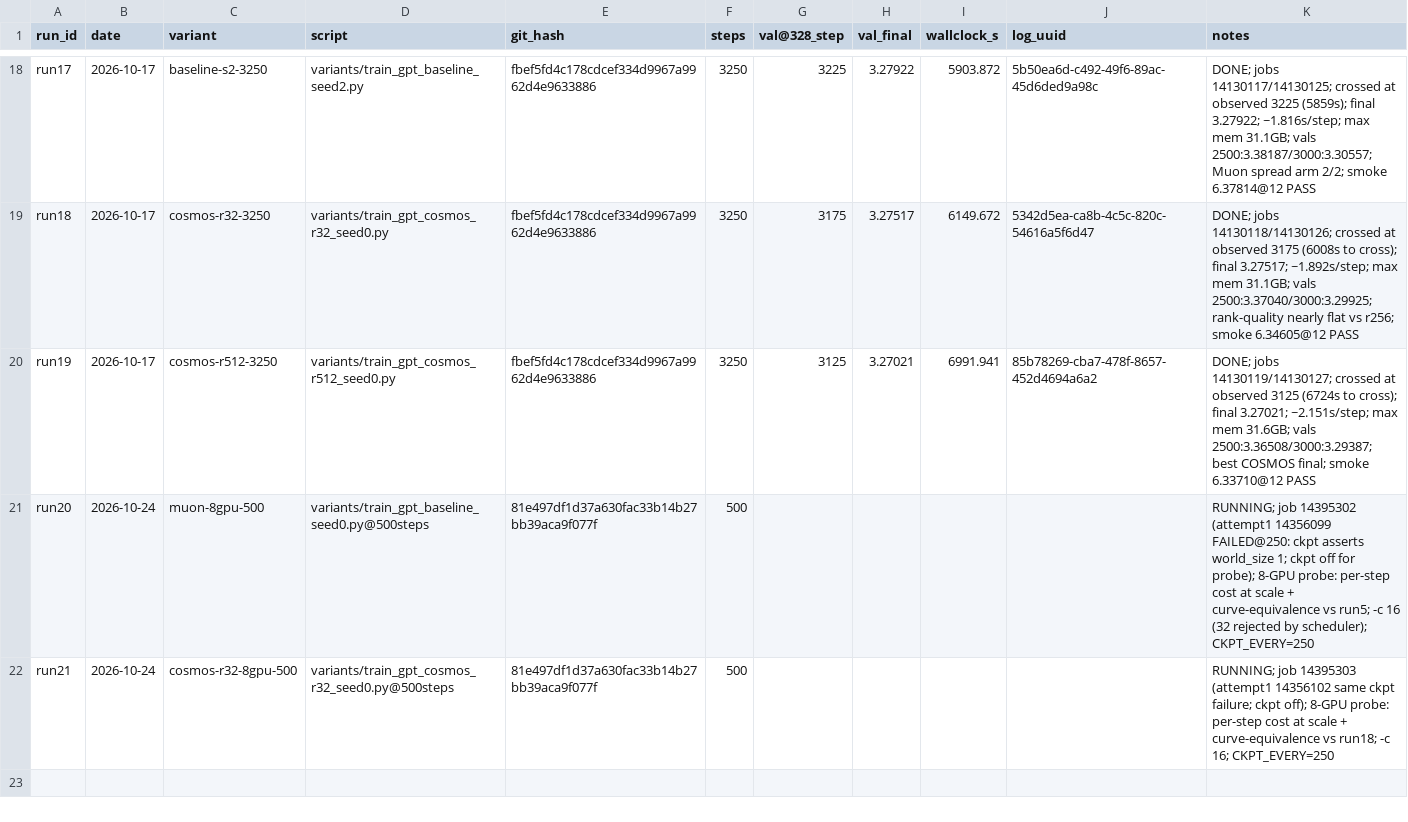
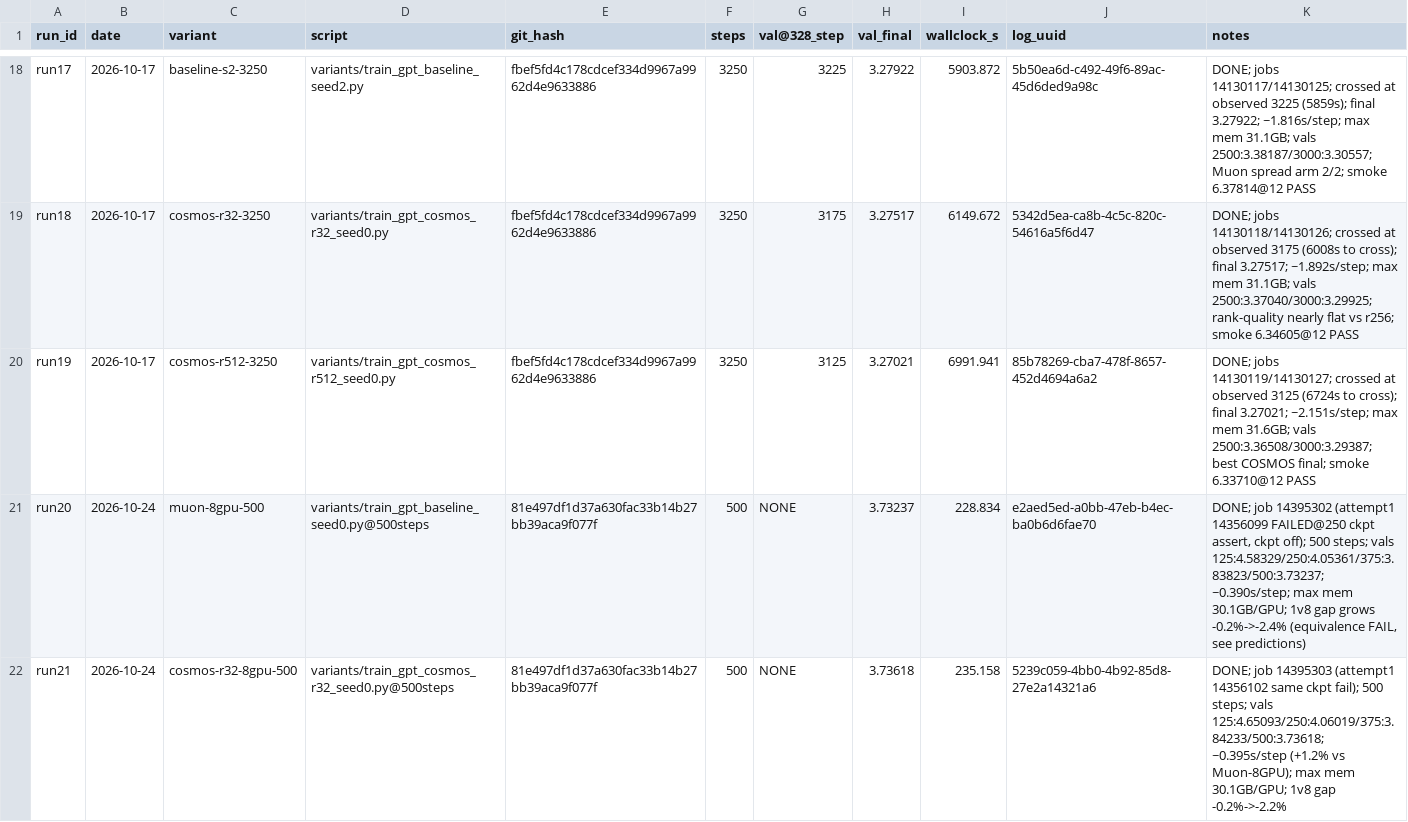
Before and after one commit to ShaunakMoghe/muon-soap-hybrid, a CSV file: runs/runs.csv, drawn as a sheet; only a part is shown, gaps mark what is left out.

Commit message:
8-GPU probes: 0.39s/step both opts; 1v8 equivalence fails past step 125
C-r32 +1.2% vs Muon at 8 GPUs (relative HIT; absolute band MISS). Equivalence gaps grow -0.2% to -2.3% by step 500; attempt-1v2 spread implicates NCCL nondeterminism, not a sharding bug. 8-GPU paired comparisons fair, need >=2 seeds; absolute 1v8 numbers not portable.

```diff
--- a/runs/runs.csv
+++ b/runs/runs.csv
@@ -20,3 +20,3 @@ run18,2026-10-17,cosmos-r32-3250,variants/train_gpt_cosmos_r32_seed0.py,fbef5fd4
 run19,2026-10-17,cosmos-r512-3250,variants/train_gpt_cosmos_r512_seed0.py,fbef5fd4c178cdcef334d9967a9962d4e9633886,3250,3125,3.27021,6991.941,85b78269-cba7-478f-8657-452d4694a6a2,"DONE; jobs 14130119/14130127; crossed at observed 3125 (6724s to cross); final 3.27021; ~2.151s/step; max mem 31.6GB; vals 2500:3.36508/3000:3.29387; best COSMOS final; smoke 6.33710@12 PASS"
-run20,2026-10-24,muon-8gpu-500,variants/train_gpt_baseline_seed0.py@500steps,81e497df1d37a630fac33b14b27bb39aca9f077f,500,,,,,"RUNNING; job 14395302 (attempt1 14356099 FAILED@250: ckpt asserts world_size 1; ckpt off for probe); 8-GPU probe: per-step cost at scale + curve-equivalence vs run5; -c 16 (32 rejected by scheduler); CKPT_EVERY=250"
-run21,2026-10-24,cosmos-r32-8gpu-500,variants/train_gpt_cosmos_r32_seed0.py@500steps,81e497df1d37a630fac33b14b27bb39aca9f077f,500,,,,,"RUNNING; job 14395303 (attempt1 14356102 same ckpt failure; ckpt off); 8-GPU probe: per-step cost at scale + curve-equivalence vs run18; -c 16; CKPT_EVERY=250"
+run20,2026-10-24,muon-8gpu-500,variants/train_gpt_baseline_seed0.py@500steps,81e497df1d37a630fac33b14b27bb39aca9f077f,500,NONE,3.73237,228.834,e2aed5ed-a0bb-47eb-b4ec-ba0b6d6fae70,"DONE; job 14395302 (attempt1 14356099 FAILED@250 ckpt assert, ckpt off); 500 steps; vals 125:4.58329/250:4.05361/375:3.83823/500:3.73237; ~0.390s/step; max mem 30.1GB/GPU; 1v8 gap grows -0.2%->-2.4% (equivalence FAIL, see predictions)"
+run21,2026-10-24,cosmos-r32-8gpu-500,variants/train_gpt_cosmos_r32_seed0.py@500steps,81e497df1d37a630fac33b14b27bb39aca9f077f,500,NONE,3.73618,235.158,5239c059-4bb0-4b92-85d8-27e2a14321a6,"DONE; job 14395303 (attempt1 14356102 same ckpt fail); 500 steps; vals 125:4.65093/250:4.06019/375:3.84233/500:3.73618; ~0.395s/step (+1.2% vs Muon-8GPU); max mem 30.1GB/GPU; 1v8 gap -0.2%->-2.2%"
```
Also changed, not shown: 6 other files.
